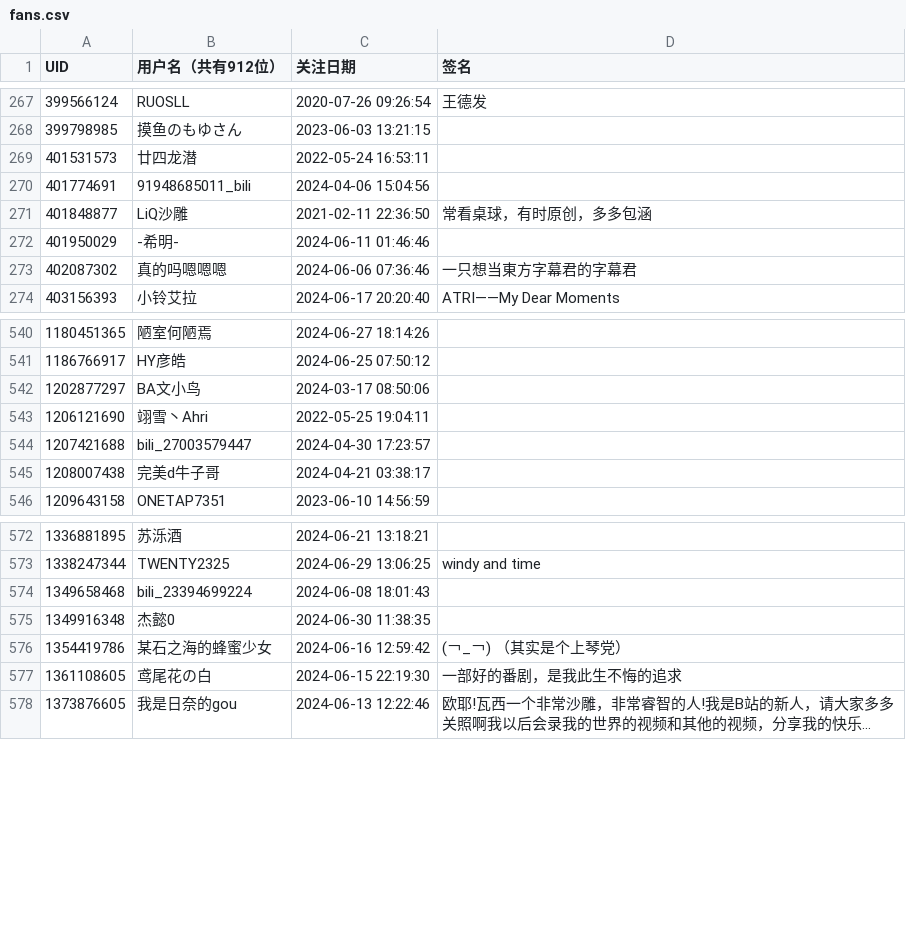
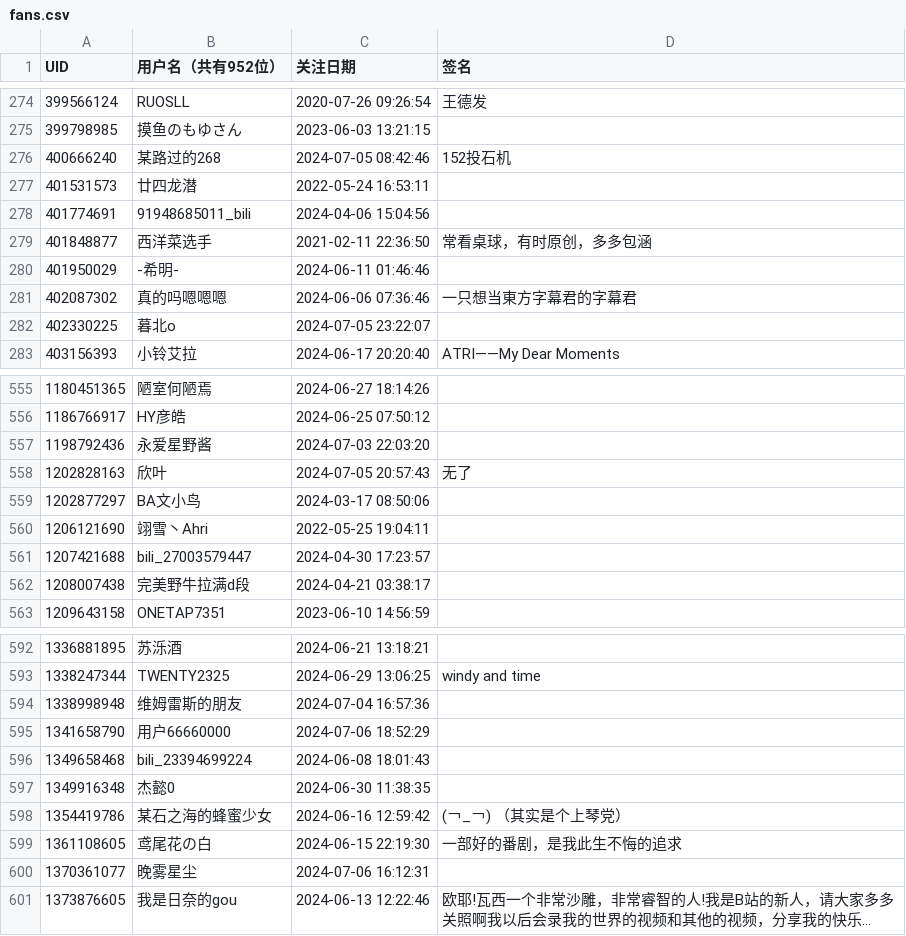
Before and after one commit to felixsana/bili_fans, a CSV file: fans.csv, drawn as a sheet; only a part is shown, gaps mark what is left out; long unchanged cells end in …; addresses are those after the commit; the diff covers the shown part only; the diff names each change by its address in the sheet, - before the commit and + after, or states it on an @@ line.

```diff
--- a/fans.csv
+++ b/fans.csv
-B1: 用户名（共有912位）
+B1: 用户名（共有952位）
+row 276: 400666240 | 某路过的268 | 2024-07-05 08:42:46 | 152投石机
-B279 (用户名（共有952位）): LiQ沙雕
+B279 (用户名（共有952位）): 西洋菜选手
+row 282: 402330225 | 暮北o | 2024-07-05 23:22:07
+row 557: 1198792436 | 永爱星野酱 | 2024-07-03 22:03:20
+row 558: 1202828163 | 欣叶 | 2024-07-05 20:57:43 | 无了
-B562 (用户名（共有952位）): 完美d牛子哥
+B562 (用户名（共有952位）): 完美野牛拉满d段
+row 594: 1338998948 | 维姆雷斯的朋友 | 2024-07-04 16:57:36
+row 595: 1341658790 | 用户66660000 | 2024-07-06 18:52:29
+row 600: 1370361077 | 晚雾星尘 | 2024-07-06 16:12:31
```
Also changed, not shown: 34 added rows, 1 removed row and 14 edited cells elsewhere in this file.
